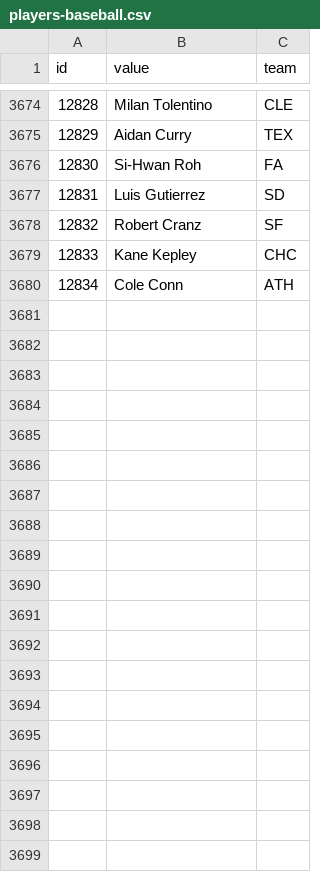
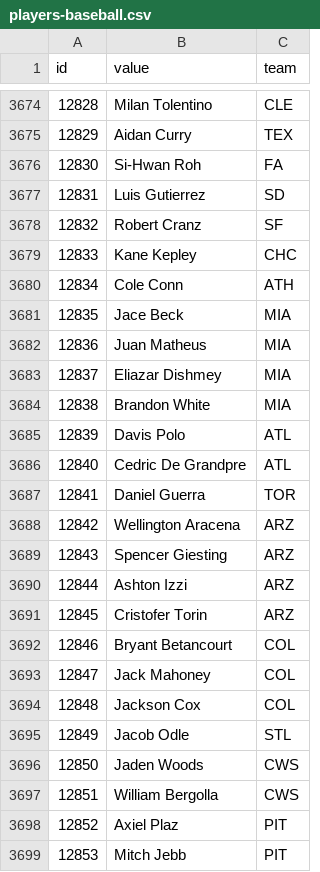
Before and after one commit to StatsVine/data-snapshots, a CSV file: csv/nfc/players-baseball.csv, drawn as a sheet; only a part is shown, gaps mark what is left out; the diff covers the shown part only.

```diff
--- a/csv/nfc/players-baseball.csv
+++ b/csv/nfc/players-baseball.csv
@@ -3680 +3680,20 @@ id,value,team
 12834,Cole Conn,ATH
+12835,Jace Beck,MIA
+12836,Juan Matheus,MIA
+12837,Eliazar Dishmey,MIA
+12838,Brandon White,MIA
+12839,Davis Polo,ATL
+12840,Cedric De Grandpre,ATL
+12841,Daniel Guerra,TOR
+12842,Wellington Aracena,ARZ
+12843,Spencer Giesting,ARZ
+12844,Ashton Izzi,ARZ
+12845,Cristofer Torin,ARZ
+12846,Bryant Betancourt,COL
+12847,Jack Mahoney,COL
+12848,Jackson Cox,COL
+12849,Jacob Odle,STL
+12850,Jaden Woods,CWS
+12851,William Bergolla,CWS
+12852,Axiel Plaz,PIT
+12853,Mitch Jebb,PIT
```
Also changed, not shown: 21 added rows and 50 edited cells elsewhere in this file, csv/nfc/players-all.csv, csv/nfc/players-football.csv, 1 other file.
